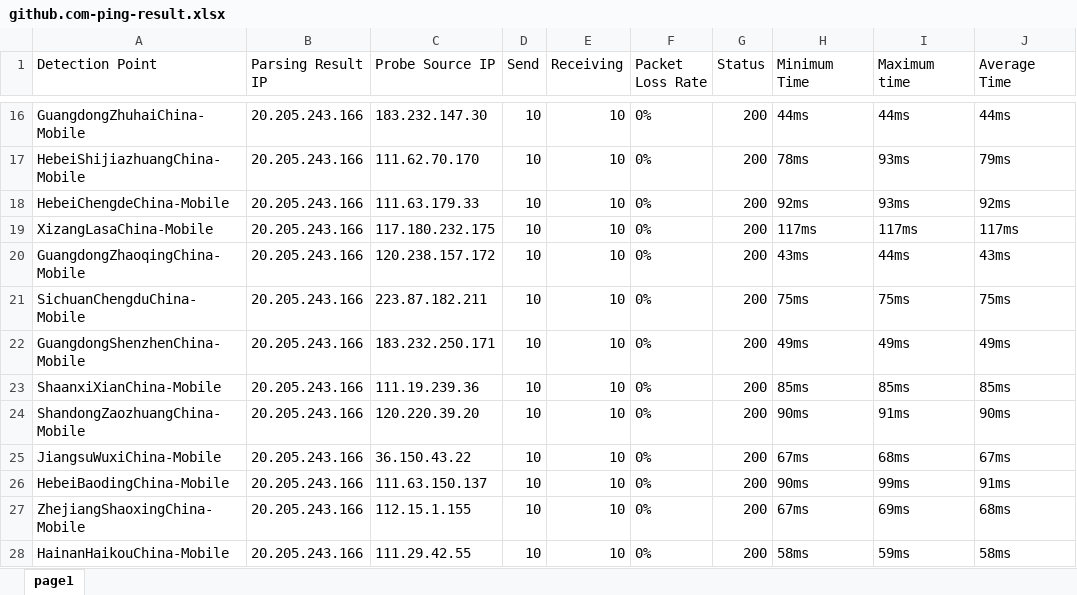
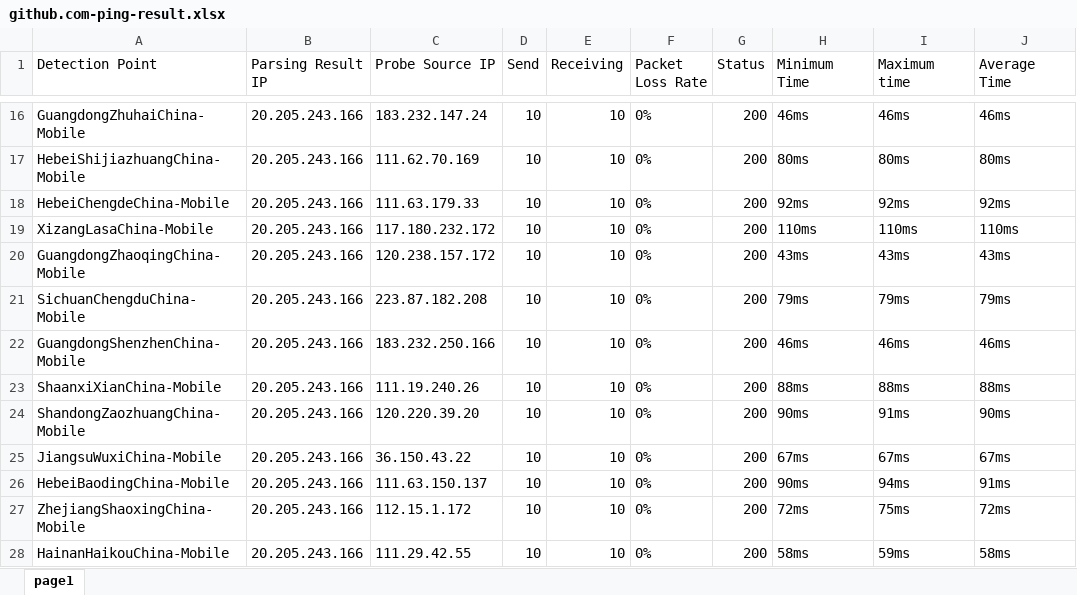
Before and after one commit to h1023605191/aliyun-boce-export, an Excel workbook: downloads/github.com-ping-result.xlsx, sheet page1, drawn as a sheet; only a part is shown, gaps mark what is left out; values as stored, in another font and other column widths than the file's, no borders; the diff covers the shown part only; the diff names each change by its address in the sheet, - before the commit and + after, or states it on an @@ line.

```diff
--- a/downloads/github.com-ping-result.xlsx (sheet page1)
+++ b/downloads/github.com-ping-result.xlsx (sheet page1)
-C16 (Probe Source IP): 183.232.147.30
+C16 (Probe Source IP): 183.232.147.24
-H16 (Minimum Time): 44ms
+H16 (Minimum Time): 46ms
-I16 (Maximum time): 44ms
+I16 (Maximum time): 46ms
-J16 (Average Time): 44ms
+J16 (Average Time): 46ms
-C17 (Probe Source IP): 111.62.70.170
+C17 (Probe Source IP): 111.62.70.169
-H17 (Minimum Time): 78ms
+H17 (Minimum Time): 80ms
-I17 (Maximum time): 93ms
+I17 (Maximum time): 80ms
-J17 (Average Time): 79ms
+J17 (Average Time): 80ms
-I18 (Maximum time): 93ms
+I18 (Maximum time): 92ms
-C19 (Probe Source IP): 117.180.232.175
+C19 (Probe Source IP): 117.180.232.172
-H19 (Minimum Time): 117ms
+H19 (Minimum Time): 110ms
-I19 (Maximum time): 117ms
+I19 (Maximum time): 110ms
-J19 (Average Time): 117ms
+J19 (Average Time): 110ms
-I20 (Maximum time): 44ms
+I20 (Maximum time): 43ms
-C21 (Probe Source IP): 223.87.182.211
+C21 (Probe Source IP): 223.87.182.208
-H21 (Minimum Time): 75ms
+H21 (Minimum Time): 79ms
-I21 (Maximum time): 75ms
+I21 (Maximum time): 79ms
-J21 (Average Time): 75ms
+J21 (Average Time): 79ms
-C22 (Probe Source IP): 183.232.250.171
+C22 (Probe Source IP): 183.232.250.166
-H22 (Minimum Time): 49ms
+H22 (Minimum Time): 46ms
-I22 (Maximum time): 49ms
+I22 (Maximum time): 46ms
-J22 (Average Time): 49ms
+J22 (Average Time): 46ms
-C23 (Probe Source IP): 111.19.239.36
+C23 (Probe Source IP): 111.19.240.26
-H23 (Minimum Time): 85ms
+H23 (Minimum Time): 88ms
-I23 (Maximum time): 85ms
+I23 (Maximum time): 88ms
-J23 (Average Time): 85ms
+J23 (Average Time): 88ms
-I25 (Maximum time): 68ms
+I25 (Maximum time): 67ms
-I26 (Maximum time): 99ms
+I26 (Maximum time): 94ms
-C27 (Probe Source IP): 112.15.1.155
+C27 (Probe Source IP): 112.15.1.172
-H27 (Minimum Time): 67ms
+H27 (Minimum Time): 72ms
-I27 (Maximum time): 69ms
+I27 (Maximum time): 75ms
-J27 (Average Time): 68ms
+J27 (Average Time): 72ms
```
Also changed, not shown: 533 edited cells elsewhere in this sheet.
